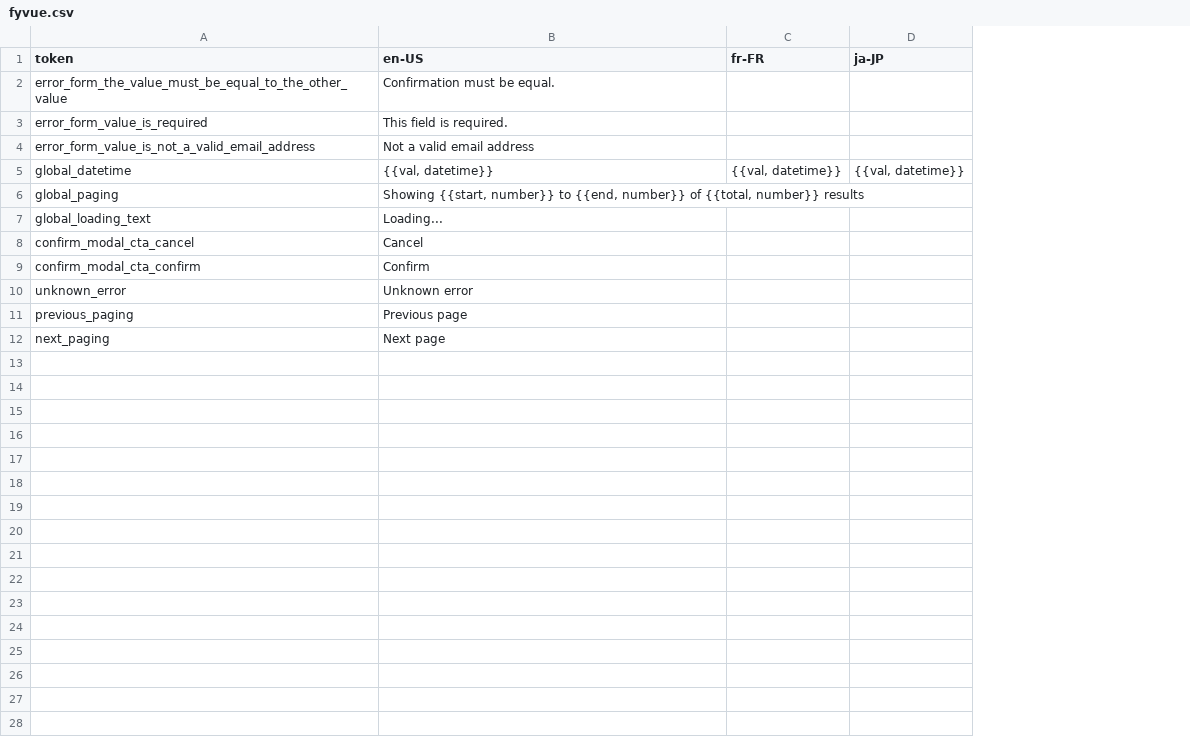
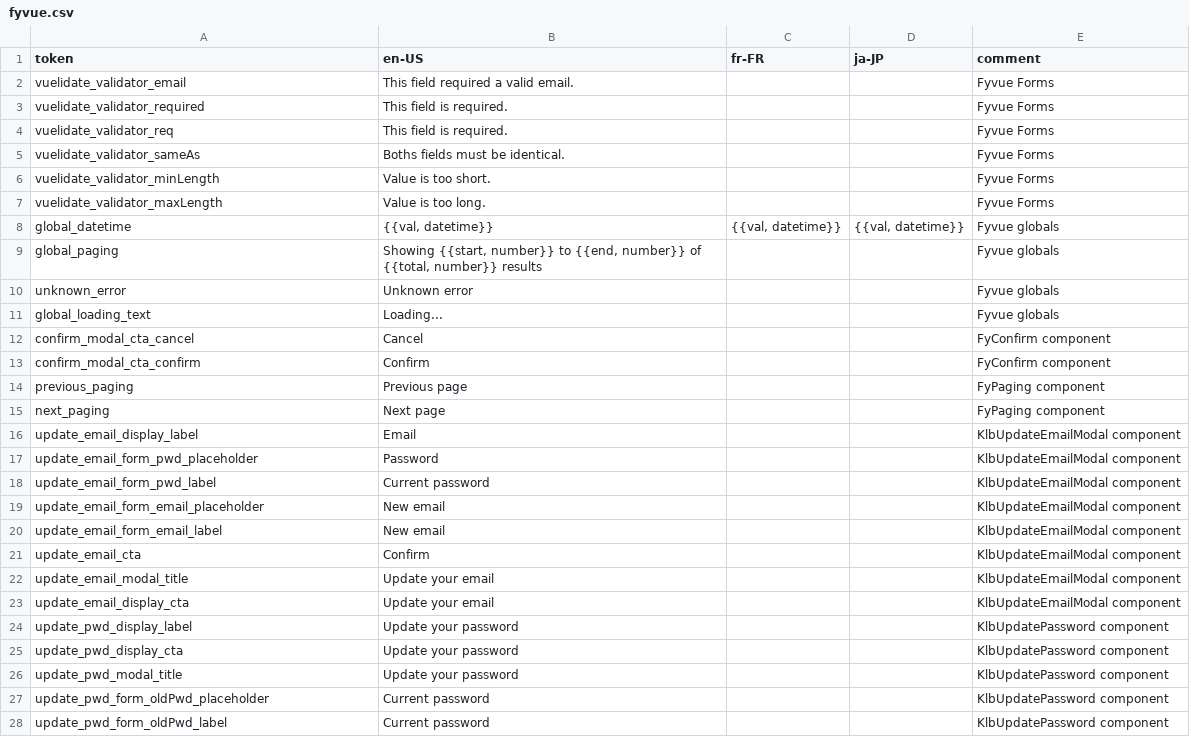
Before and after one commit to KarpelesLab/fyvue, a CSV file: playground/etc/i18n/fyvue.csv, drawn as a sheet; only a part is shown; removed rows and columns are numbered as before the commit, all else as after; the diff covers the shown part only; the diff names each change by its address in the sheet, - before the commit and + after, or states it on an @@ line.

```diff
--- a/playground/etc/i18n/fyvue.csv
+++ b/playground/etc/i18n/fyvue.csv
+column E (comment), row 3: Fyvue Forms; rows 8-9: Fyvue globals | Fyvue globals; rows 11-15: Fyvue globals | FyConfirm component | FyConfirm component | FyPaging component | FyPaging component
-row 2: error_form_the_value_must_be_equal_to_the_other_value | Confirmation must be equal.
+row 2: vuelidate_validator_email | This field required a valid email. |  |  | Fyvue Forms
-A3 (token): error_form_value_is_required
+A3 (token): vuelidate_validator_required
-row 4: error_form_value_is_not_a_valid_email_address | Not a valid email address
+row 4: vuelidate_validator_req | This field is required. |  |  | Fyvue Forms
+row 5: vuelidate_validator_sameAs | Boths fields must be identical. |  |  | Fyvue Forms
+row 6: vuelidate_validator_minLength | Value is too short. |  |  | Fyvue Forms
+row 7: vuelidate_validator_maxLength | Value is too long. |  |  | Fyvue Forms
+row 16: update_email_display_label | Email |  |  | KlbUpdateEmailModal component
+row 17: update_email_form_pwd_placeholder | Password |  |  | KlbUpdateEmailModal component
+row 18: update_email_form_pwd_label | Current password |  |  | KlbUpdateEmailModal component
+row 19: update_email_form_email_placeholder | New email |  |  | KlbUpdateEmailModal component
+row 20: update_email_form_email_label | New email |  |  | KlbUpdateEmailModal component
+row 21: update_email_cta | Confirm |  |  | KlbUpdateEmailModal component
+row 22: update_email_modal_title | Update your email |  |  | KlbUpdateEmailModal component
+row 23: update_email_display_cta | Update your email |  |  | KlbUpdateEmailModal component
+row 24: update_pwd_display_label | Update your password |  |  | KlbUpdatePassword component
+row 25: update_pwd_display_cta | Update your password |  |  | KlbUpdatePassword component
+row 26: update_pwd_modal_title | Update your password |  |  | KlbUpdatePassword component
+row 27: update_pwd_form_oldPwd_placeholder | Current password |  |  | KlbUpdatePassword component
+row 28: update_pwd_form_oldPwd_label | Current password |  |  | KlbUpdatePassword component
```
Also changed, not shown: 23 added rows elsewhere in this file, 42 other files.
